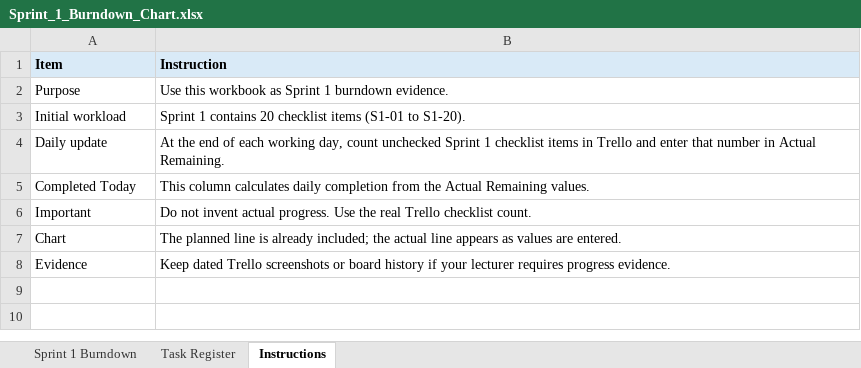
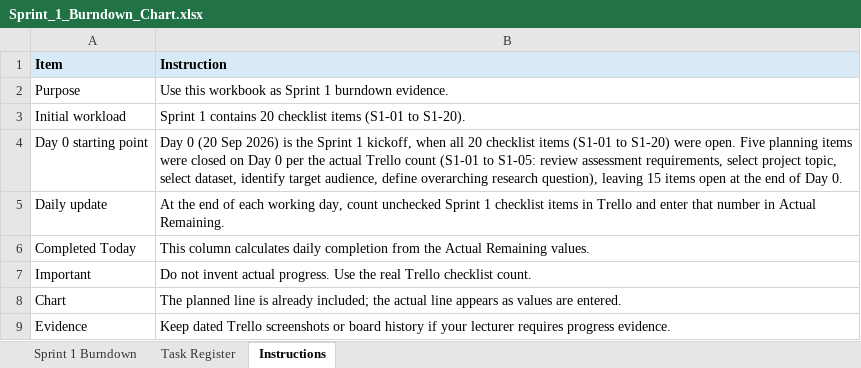
Before and after one commit to inkymello/group4-interactive-visualisation, an Excel workbook: documentation/scrum/Sprint_1_Burndown_Chart.xlsx, sheet Instructions, drawn as a sheet; values as stored, in another font and other column widths than the file's, no borders; the diff names each change by its address in the sheet, - before the commit and + after, or states it on an @@ line.

Commit message:
Update scrum documentation

```diff
--- a/documentation/scrum/Sprint_1_Burndown_Chart.xlsx (sheet Instructions)
+++ b/documentation/scrum/Sprint_1_Burndown_Chart.xlsx (sheet Instructions)
+row 4: Day 0 starting point | Day 0 (20 Sep 2026) is the Sprint 1 kickoff, when all 20 checklist items (S1-01 to S1-20) were open. Five planning items were closed on Day 0 per the actual Trello count (S1-01 to S1-05: review assessment requirements, select project topic, select dataset, identify target audience, define overarching research question), leaving 15 items open at the end of Day 0.
```
Also changed, not shown: charts or pictures, documentation/scrum/Product_Backlog.xlsx, documentation/scrum/Sprint_2_Burndown_Chart.xlsx, 2 other files.
